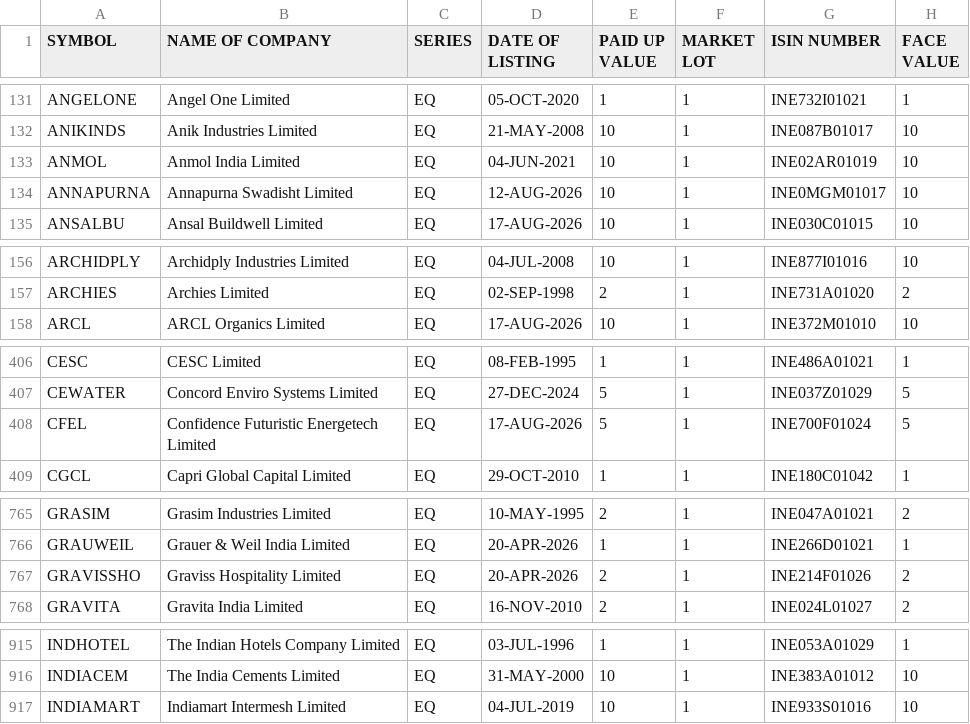
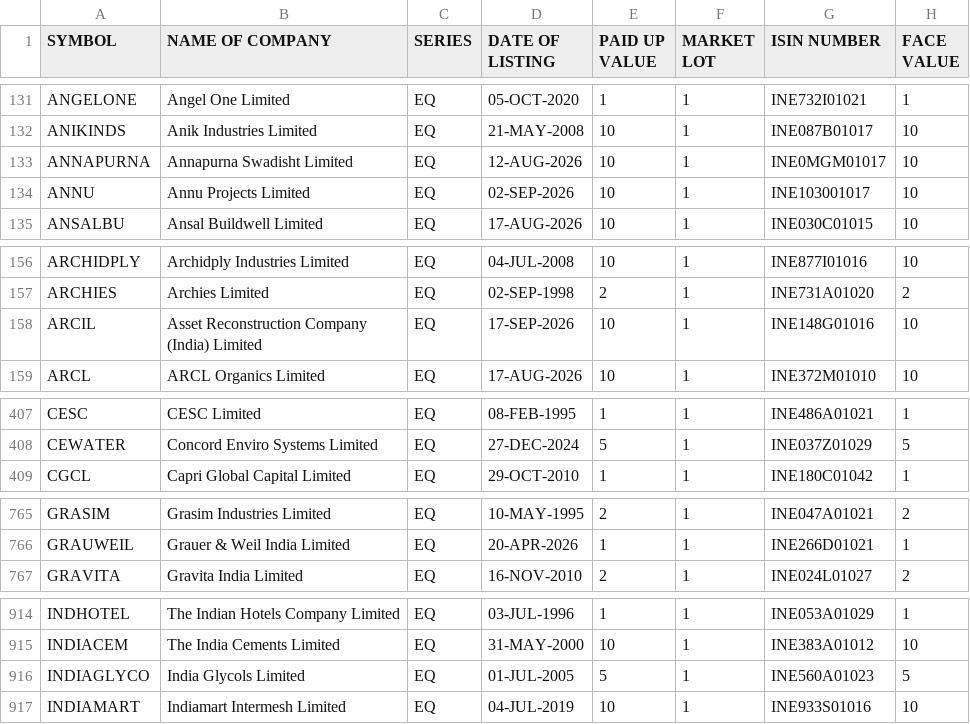
Before and after one commit to prayan2702/Streamlit_Momn_v13_Cached_DB, a CSV file: EQUITY_L.csv, drawn as a sheet; only a part is shown, gaps mark what is left out; removed rows and columns are numbered as before the commit, all else as after; the diff covers the shown part only; the diff names each change by its address in the sheet, - before the commit and + after, or states it on an @@ line.

```diff
--- a/EQUITY_L.csv
+++ b/EQUITY_L.csv
-row 133: ANMOL | Anmol India Limited | EQ | 04-JUN-2021 | 10 | 1 | INE02AR01019 | 10
+row 134: ANNU | Annu Projects Limited | EQ | 02-SEP-2026 | 10 | 1 | INE103001017 | 10
+row 158: ARCIL | Asset Reconstruction Company (India) Limited | EQ | 17-SEP-2026 | 10 | 1 | INE148G01016 | 10
-row 408: CFEL | Confidence Futuristic Energetech Limited | EQ | 17-AUG-2026 | 5 | 1 | INE700F01024 | 5
-row 767: GRAVISSHO | Graviss Hospitality Limited | EQ | 20-APR-2026 | 2 | 1 | INE214F01026 | 2
+row 916: INDIAGLYCO | India Glycols Limited | EQ | 01-JUL-2005 | 5 | 1 | INE560A01023 | 5
```
Also changed, not shown: 5 added rows, 2 removed rows and 1 edited cell elsewhere in this file.
